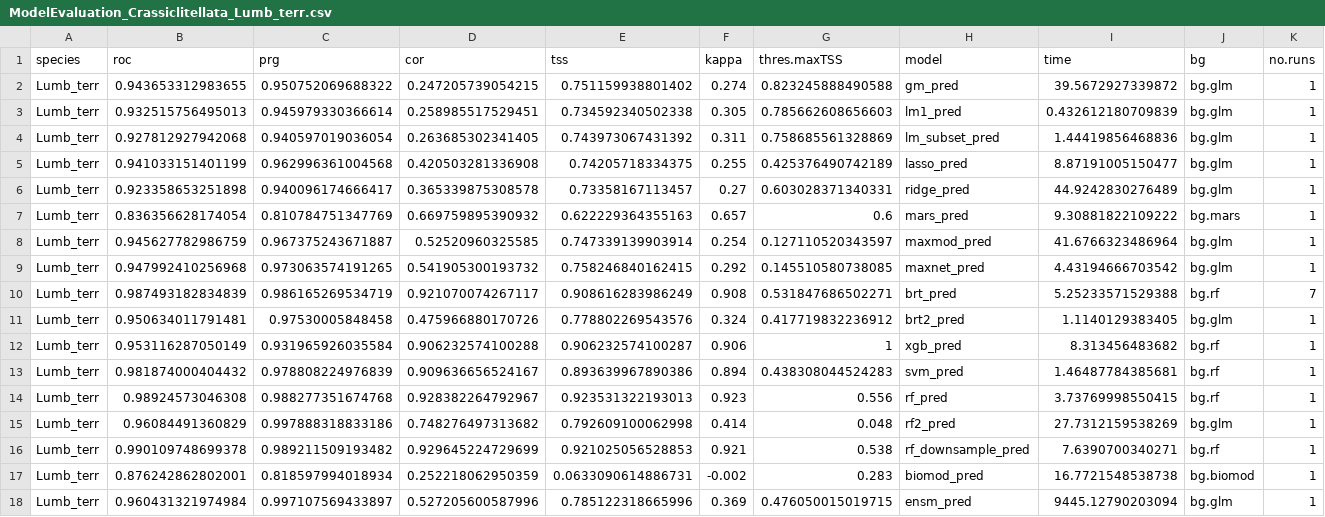
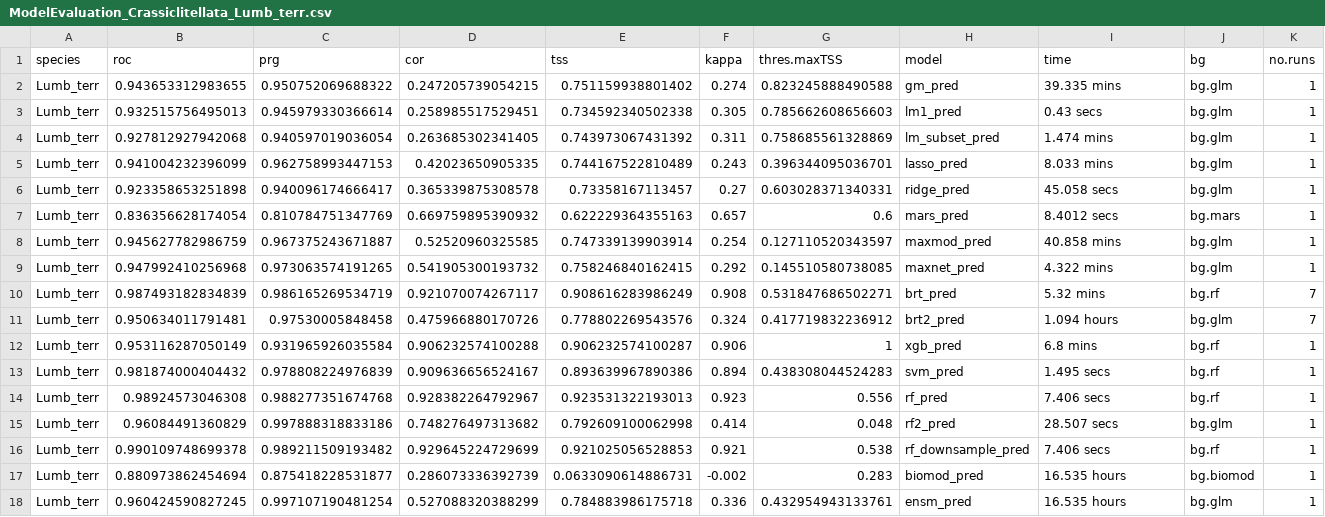
Before and after one commit to JeMaNd-r/SoilBiodiversity, a CSV file: results/ModelEvaluation_Crassiclitellata_Lumb_terr.csv, drawn as a sheet.

Commit message:
Fix extraction of processing time

```diff
--- a/results/ModelEvaluation_Crassiclitellata_Lumb_terr.csv
+++ b/results/ModelEvaluation_Crassiclitellata_Lumb_terr.csv
@@ -1,18 +1,18 @@
 "species","roc","prg","cor","tss","kappa","thres.maxTSS","model","time","bg","no.runs"
-"Lumb_terr",0.943653312983655,0.950752069688322,0.247205739054215,0.751159938801402,0.274,0.823245888490588,"gm_pred",39.5672927339872,"bg.glm",1
-"Lumb_terr",0.932515756495013,0.945979330366614,0.258985517529451,0.734592340502338,0.305,0.785662608656603,"lm1_pred",0.432612180709839,"bg.glm",1
-"Lumb_terr",0.927812927942068,0.940597019036054,0.263685302341405,0.743973067431392,0.311,0.758685561328869,"lm_subset_pred",1.44419856468836,"bg.glm",1
-"Lumb_terr",0.941033151401199,0.962996361004568,0.420503281336908,0.74205718334375,0.255,0.425376490742189,"lasso_pred",8.87191005150477,"bg.glm",1
-"Lumb_terr",0.923358653251898,0.940096174666417,0.365339875308578,0.73358167113457,0.27,0.603028371340331,"ridge_pred",44.9242830276489,"bg.glm",1
-"Lumb_terr",0.836356628174054,0.810784751347769,0.669759895390932,0.622229364355163,0.657,0.6,"mars_pred",9.30881822109222,"bg.mars",1
-"Lumb_terr",0.945627782986759,0.967375243671887,0.52520960325585,0.747339139903914,0.254,0.127110520343597,"maxmod_pred",41.6766323486964,"bg.glm",1
-"Lumb_terr",0.947992410256968,0.973063574191265,0.541905300193732,0.758246840162415,0.292,0.145510580738085,"maxnet_pred",4.43194666703542,"bg.glm",1
-"Lumb_terr",0.987493182834839,0.986165269534719,0.921070074267117,0.908616283986249,0.908,0.531847686502271,"brt_pred",5.25233571529388,"bg.rf",7
-"Lumb_terr",0.950634011791481,0.97530005848458,0.475966880170726,0.778802269543576,0.324,0.417719832236912,"brt2_pred",1.1140129383405,"bg.glm",1
-"Lumb_terr",0.953116287050149,0.931965926035584,0.906232574100288,0.906232574100287,0.906,1,"xgb_pred",8.313456483682,"bg.rf",1
-"Lumb_terr",0.981874000404432,0.978808224976839,0.909636656524167,0.893639967890386,0.894,0.438308044524283,"svm_pred",1.46487784385681,"bg.rf",1
-"Lumb_terr",0.98924573046308,0.988277351674768,0.928382264792967,0.923531322193013,0.923,0.556,"rf_pred",3.73769998550415,"bg.rf",1
-"Lumb_terr",0.96084491360829,0.997888318833186,0.748276497313682,0.792609100062998,0.414,0.048,"rf2_pred",27.7312159538269,"bg.glm",1
-"Lumb_terr",0.990109748699378,0.989211509193482,0.929645224729699,0.921025056528853,0.921,0.538,"rf_downsample_pred",7.6390700340271,"bg.rf",1
-"Lumb_terr",0.876242862802001,0.818597994018934,0.252218062950359,0.0633090614886731,-0.002,0.283,"biomod_pred",16.7721548538738,"bg.biomod",1
-"Lumb_terr",0.960431321974984,0.997107569433897,0.527205600587996,0.785122318665996,0.369,0.476050015019715,"ensm_pred",9445.12790203094,"bg.glm",1
+"Lumb_terr",0.943653312983655,0.950752069688322,0.247205739054215,0.751159938801402,0.274,0.823245888490588,"gm_pred","39.335 mins","bg.glm",1
+"Lumb_terr",0.932515756495013,0.945979330366614,0.258985517529451,0.734592340502338,0.305,0.785662608656603,"lm1_pred","0.43 secs","bg.glm",1
+"Lumb_terr",0.927812927942068,0.940597019036054,0.263685302341405,0.743973067431392,0.311,0.758685561328869,"lm_subset_pred","1.474 mins","bg.glm",1
+"Lumb_terr",0.941004232396099,0.962758993447153,0.42023650905335,0.744167522810489,0.243,0.396344095036701,"lasso_pred","8.033 mins","bg.glm",1
+"Lumb_terr",0.923358653251898,0.940096174666417,0.365339875308578,0.73358167113457,0.27,0.603028371340331,"ridge_pred","45.058 secs","bg.glm",1
+"Lumb_terr",0.836356628174054,0.810784751347769,0.669759895390932,0.622229364355163,0.657,0.6,"mars_pred","8.4012 secs","bg.mars",1
+"Lumb_terr",0.945627782986759,0.967375243671887,0.52520960325585,0.747339139903914,0.254,0.127110520343597,"maxmod_pred","40.858 mins","bg.glm",1
+"Lumb_terr",0.947992410256968,0.973063574191265,0.541905300193732,0.758246840162415,0.292,0.145510580738085,"maxnet_pred","4.322 mins","bg.glm",1
+"Lumb_terr",0.987493182834839,0.986165269534719,0.921070074267117,0.908616283986249,0.908,0.531847686502271,"brt_pred","5.32 mins","bg.rf",7
+"Lumb_terr",0.950634011791481,0.97530005848458,0.475966880170726,0.778802269543576,0.324,0.417719832236912,"brt2_pred","1.094 hours","bg.glm",7
+"Lumb_terr",0.953116287050149,0.931965926035584,0.906232574100288,0.906232574100287,0.906,1,"xgb_pred","6.8 mins","bg.rf",1
+"Lumb_terr",0.981874000404432,0.978808224976839,0.909636656524167,0.893639967890386,0.894,0.438308044524283,"svm_pred","1.495 secs","bg.rf",1
+"Lumb_terr",0.98924573046308,0.988277351674768,0.928382264792967,0.923531322193013,0.923,0.556,"rf_pred","7.406 secs","bg.rf",1
+"Lumb_terr",0.96084491360829,0.997888318833186,0.748276497313682,0.792609100062998,0.414,0.048,"rf2_pred","28.507 secs","bg.glm",1
+"Lumb_terr",0.990109748699378,0.989211509193482,0.929645224729699,0.921025056528853,0.921,0.538,"rf_downsample_pred","7.406 secs","bg.rf",1
+"Lumb_terr",0.880973862454694,0.875418228531877,0.286073336392739,0.0633090614886731,-0.002,0.283,"biomod_pred","16.535 hours","bg.biomod",1
+"Lumb_terr",0.960424590827245,0.997107190481254,0.527088320388299,0.784883986175718,0.336,0.432954943133761,"ensm_pred","16.535 hours","bg.glm",1
```
Also changed, not shown: 2 other files.
